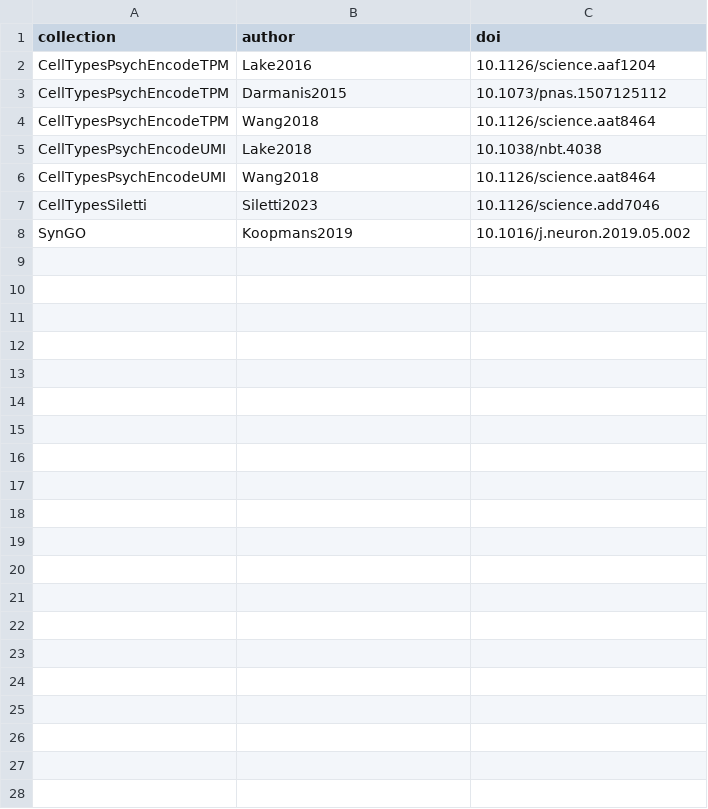
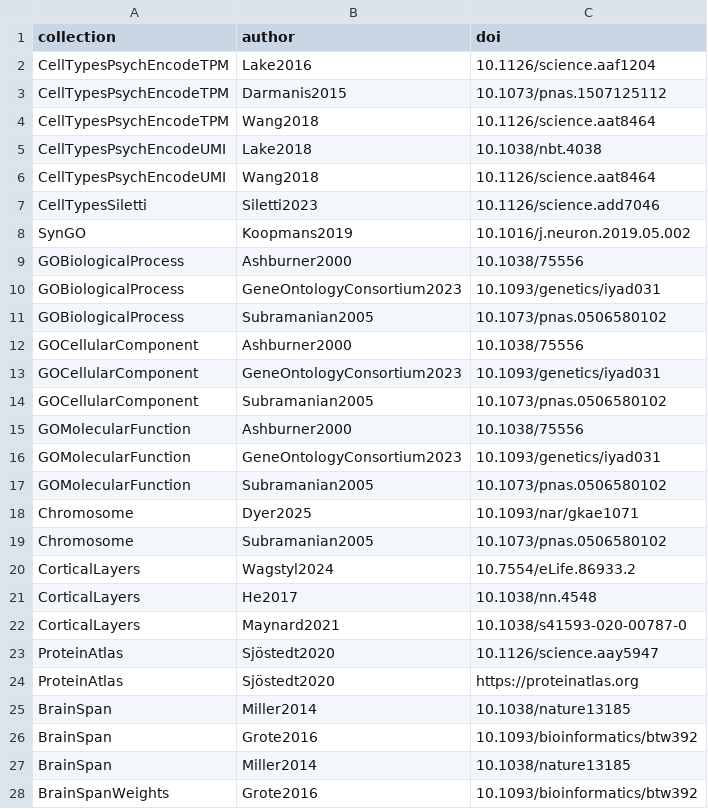
Before and after one commit to LeonDLotter/NiSpace-data, a CSV file: reference/magicc/metadata.csv, drawn as a sheet.

Commit message:
add several mrna collections

```diff
--- a/reference/magicc/metadata.csv
+++ b/reference/magicc/metadata.csv
@@ -8 +8,21 @@ CellTypesSiletti,Siletti2023,10.1126/science.add7046
 SynGO,Koopmans2019,10.1016/j.neuron.2019.05.002
+GOBiologicalProcess,Ashburner2000,10.1038/75556
+GOBiologicalProcess,GeneOntologyConsortium2023,10.1093/genetics/iyad031
+GOBiologicalProcess,Subramanian2005,10.1073/pnas.0506580102
+GOCellularComponent,Ashburner2000,10.1038/75556
+GOCellularComponent,GeneOntologyConsortium2023,10.1093/genetics/iyad031
+GOCellularComponent,Subramanian2005,10.1073/pnas.0506580102
+GOMolecularFunction,Ashburner2000,10.1038/75556
+GOMolecularFunction,GeneOntologyConsortium2023,10.1093/genetics/iyad031
+GOMolecularFunction,Subramanian2005,10.1073/pnas.0506580102
+Chromosome,Dyer2025,10.1093/nar/gkae1071
+Chromosome,Subramanian2005,10.1073/pnas.0506580102
+CorticalLayers,Wagstyl2024,10.7554/eLife.86933.2
+CorticalLayers,He2017,10.1038/nn.4548
+CorticalLayers,Maynard2021,10.1038/s41593-020-00787-0
+ProteinAtlas,Sjöstedt2020,10.1126/science.aay5947
+ProteinAtlas,Sjöstedt2020,https://proteinatlas.org
+BrainSpan,Miller2014,10.1038/nature13185
+BrainSpan,Grote2016,10.1093/bioinformatics/btw392
+BrainSpan,Miller2014,10.1038/nature13185
+BrainSpanWeights,Grote2016,10.1093/bioinformatics/btw392
```
Also changed, not shown: reference/mrna/metadata.csv, 19 other files.
